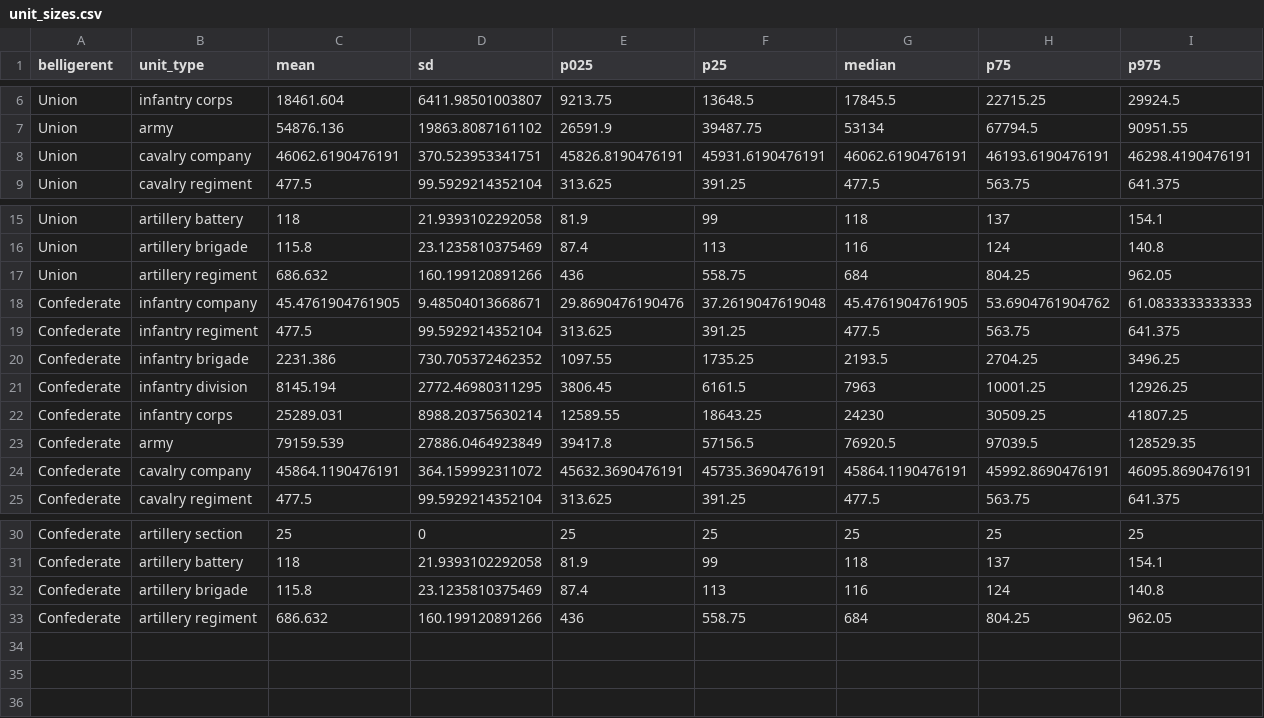
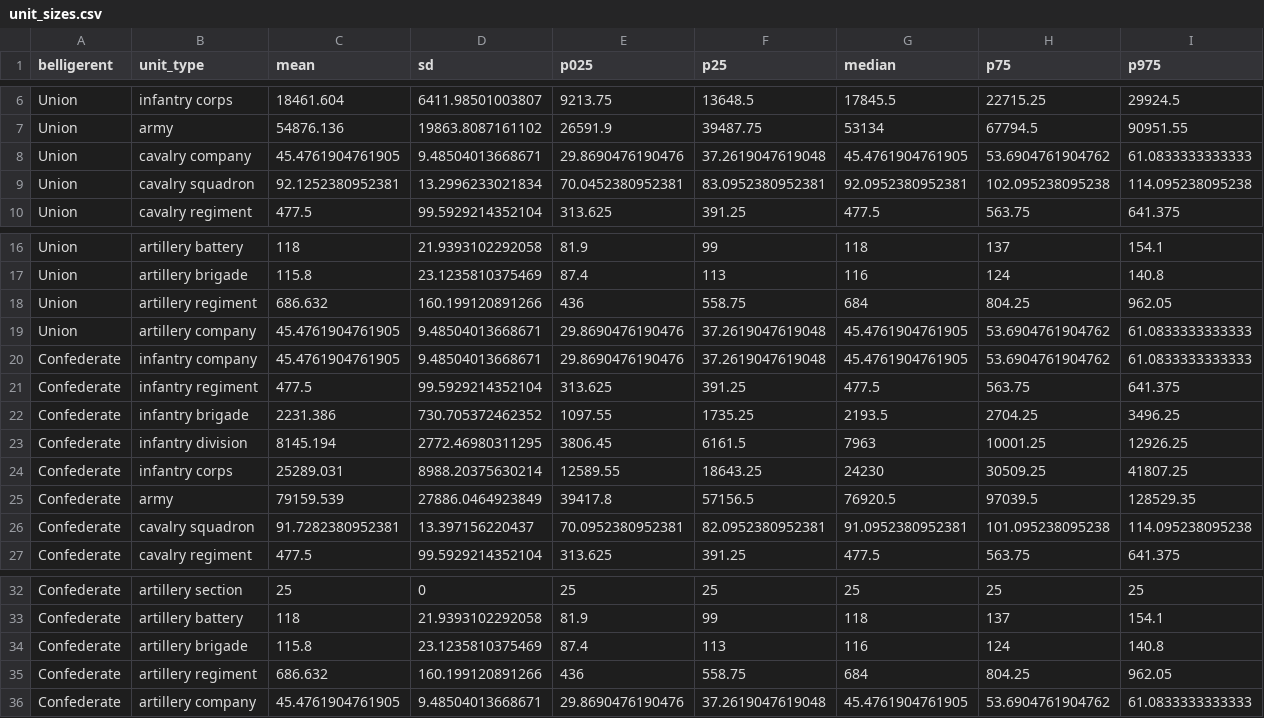
Before and after one commit to jrnold/acw_battle_data, a CSV file: rawdata/unit_sizes/unit_sizes.csv, drawn as a sheet; only a part is shown, gaps mark what is left out.

```diff
--- a/rawdata/unit_sizes/unit_sizes.csv
+++ b/rawdata/unit_sizes/unit_sizes.csv
@@ -7,3 +7,4 @@
 "Union","army",54876.136,19863.8087161102,26591.9,39487.75,53134,67794.5,90951.55
-"Union","cavalry company",46062.6190476191,370.523953341751,45826.8190476191,45931.6190476191,46062.6190476191,46193.6190476191,46298.4190476191
+"Union","cavalry company",45.4761904761905,9.48504013668671,29.8690476190476,37.2619047619048,45.4761904761905,53.6904761904762,61.0833333333333
+"Union","cavalry squadron",92.1252380952381,13.2996233021834,70.0452380952381,83.0952380952381,92.0952380952381,102.095238095238,114.095238095238
 "Union","cavalry regiment",477.5,99.5929214352104,313.625,391.25,477.5,563.75,641.375
@@ -17,2 +18,3 @@
 "Union","artillery regiment",686.632,160.199120891266,436,558.75,684,804.25,962.05
+"Union","artillery company",45.4761904761905,9.48504013668671,29.8690476190476,37.2619047619048,45.4761904761905,53.6904761904762,61.0833333333333
 "Confederate","infantry company",45.4761904761905,9.48504013668671,29.8690476190476,37.2619047619048,45.4761904761905,53.6904761904762,61.0833333333333
@@ -23,3 +25,3 @@
 "Confederate","army",79159.539,27886.0464923849,39417.8,57156.5,76920.5,97039.5,128529.35
-"Confederate","cavalry company",45864.1190476191,364.159992311072,45632.3690476191,45735.3690476191,45864.1190476191,45992.8690476191,46095.8690476191
+"Confederate","cavalry squadron",91.7282380952381,13.397156220437,70.0952380952381,82.0952380952381,91.0952380952381,101.095238095238,114.095238095238
 "Confederate","cavalry regiment",477.5,99.5929214352104,313.625,391.25,477.5,563.75,641.375
@@ -33 +35,2 @@
 "Confederate","artillery regiment",686.632,160.199120891266,436,558.75,684,804.25,962.05
+"Confederate","artillery company",45.4761904761905,9.48504013668671,29.8690476190476,37.2619047619048,45.4761904761905,53.6904761904762,61.0833333333333
```
Also changed, not shown: rawdata/unit_sizes/eicher_units_table.csv, 19 other files.
